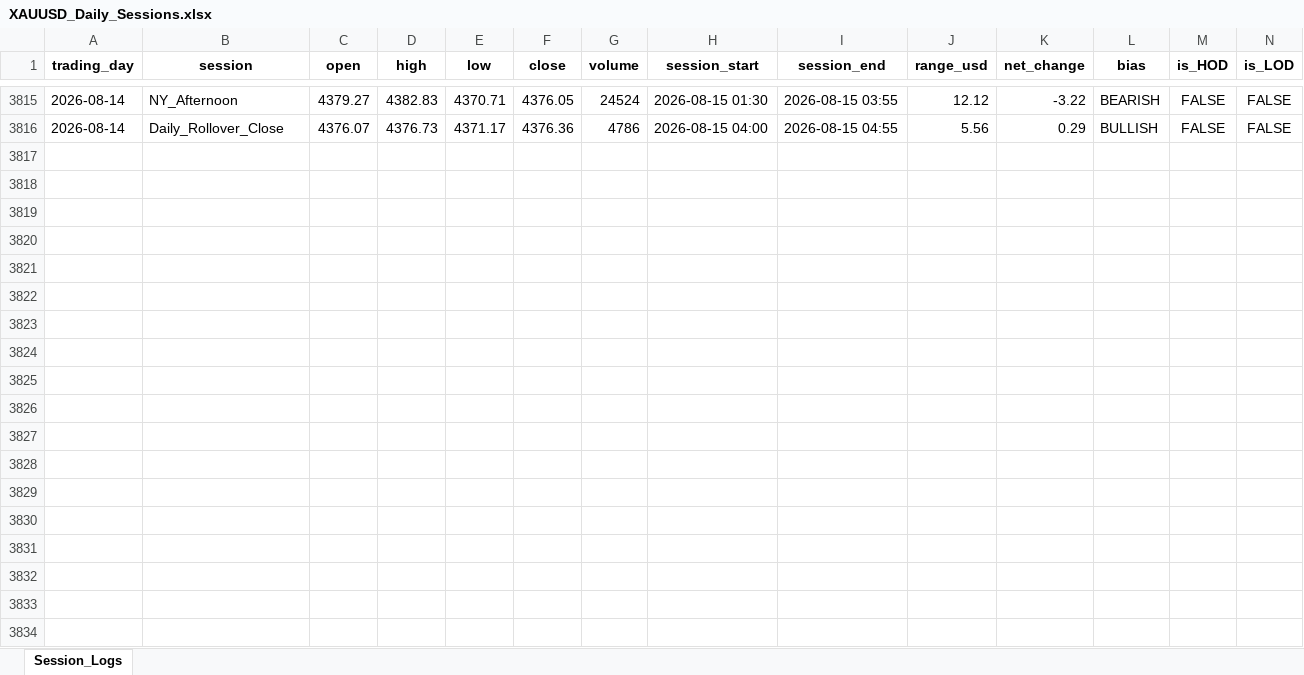
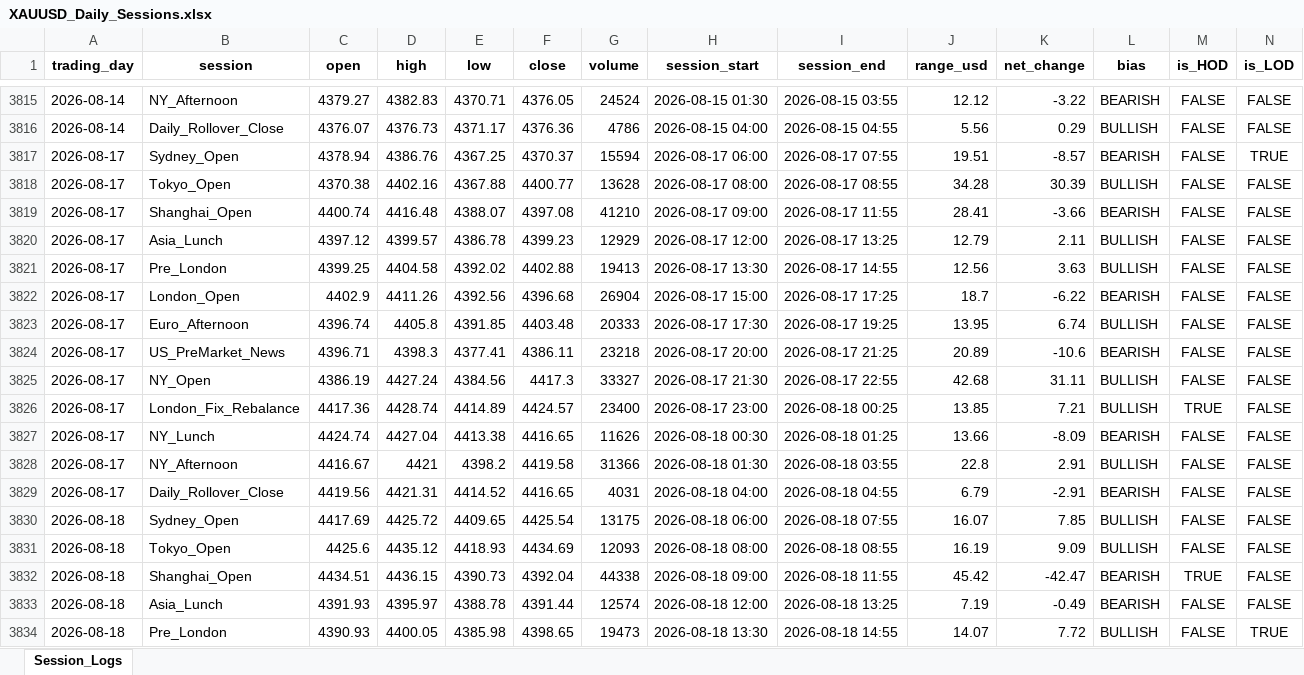
Before and after one commit to Jamesssurfer/XAUUSD-SessionTracker, an Excel workbook: XAUUSD_Daily_Sessions.xlsx, sheet Session_Logs, drawn as a sheet; only a part is shown, gaps mark what is left out; values as stored, in another font and other column widths than the file's, no borders; the diff covers the shown part only; the diff names each change by its address in the sheet, - before the commit and + after, or states it on an @@ line.

Commit message:
Automated daily session update: 2026-08-18 19:15

```diff
--- a/XAUUSD_Daily_Sessions.xlsx (sheet Session_Logs)
+++ b/XAUUSD_Daily_Sessions.xlsx (sheet Session_Logs)
+row 3817: 2026-08-17 | Sydney_Open | 4378.94 | 4386.76 | 4367.25 | 4370.37 | 15594 | 2026-08-17 06:00 | 2026-08-17 07:55 | 19.51 | -8.57 | BEARISH | FALSE | TRUE
+row 3818: 2026-08-17 | Tokyo_Open | 4370.38 | 4402.16 | 4367.88 | 4400.77 | 13628 | 2026-08-17 08:00 | 2026-08-17 08:55 | 34.28 | 30.39 | BULLISH | FALSE | FALSE
+row 3819: 2026-08-17 | Shanghai_Open | 4400.74 | 4416.48 | 4388.07 | 4397.08 | 41210 | 2026-08-17 09:00 | 2026-08-17 11:55 | 28.41 | -3.66 | BEARISH | FALSE | FALSE
+row 3820: 2026-08-17 | Asia_Lunch | 4397.12 | 4399.57 | 4386.78 | 4399.23 | 12929 | 2026-08-17 12:00 | 2026-08-17 13:25 | 12.79 | 2.11 | BULLISH | FALSE | FALSE
+row 3821: 2026-08-17 | Pre_London | 4399.25 | 4404.58 | 4392.02 | 4402.88 | 19413 | 2026-08-17 13:30 | 2026-08-17 14:55 | 12.56 | 3.63 | BULLISH | FALSE | FALSE
+row 3822: 2026-08-17 | London_Open | 4402.9 | 4411.26 | 4392.56 | 4396.68 | 26904 | 2026-08-17 15:00 | 2026-08-17 17:25 | 18.7 | -6.22 | BEARISH | FALSE | FALSE
+row 3823: 2026-08-17 | Euro_Afternoon | 4396.74 | 4405.8 | 4391.85 | 4403.48 | 20333 | 2026-08-17 17:30 | 2026-08-17 19:25 | 13.95 | 6.74 | BULLISH | FALSE | FALSE
+row 3824: 2026-08-17 | US_PreMarket_News | 4396.71 | 4398.3 | 4377.41 | 4386.11 | 23218 | 2026-08-17 20:00 | 2026-08-17 21:25 | 20.89 | -10.6 | BEARISH | FALSE | FALSE
+row 3825: 2026-08-17 | NY_Open | 4386.19 | 4427.24 | 4384.56 | 4417.3 | 33327 | 2026-08-17 21:30 | 2026-08-17 22:55 | 42.68 | 31.11 | BULLISH | FALSE | FALSE
+row 3826: 2026-08-17 | London_Fix_Rebalance | 4417.36 | 4428.74 | 4414.89 | 4424.57 | 23400 | 2026-08-17 23:00 | 2026-08-18 00:25 | 13.85 | 7.21 | BULLISH | TRUE | FALSE
+row 3827: 2026-08-17 | NY_Lunch | 4424.74 | 4427.04 | 4413.38 | 4416.65 | 11626 | 2026-08-18 00:30 | 2026-08-18 01:25 | 13.66 | -8.09 | BEARISH | FALSE | FALSE
+row 3828: 2026-08-17 | NY_Afternoon | 4416.67 | 4421 | 4398.2 | 4419.58 | 31366 | 2026-08-18 01:30 | 2026-08-18 03:55 | 22.8 | 2.91 | BULLISH | FALSE | FALSE
+row 3829: 2026-08-17 | Daily_Rollover_Close | 4419.56 | 4421.31 | 4414.52 | 4416.65 | 4031 | 2026-08-18 04:00 | 2026-08-18 04:55 | 6.79 | -2.91 | BEARISH | FALSE | FALSE
+row 3830: 2026-08-18 | Sydney_Open | 4417.69 | 4425.72 | 4409.65 | 4425.54 | 13175 | 2026-08-18 06:00 | 2026-08-18 07:55 | 16.07 | 7.85 | BULLISH | FALSE | FALSE
+row 3831: 2026-08-18 | Tokyo_Open | 4425.6 | 4435.12 | 4418.93 | 4434.69 | 12093 | 2026-08-18 08:00 | 2026-08-18 08:55 | 16.19 | 9.09 | BULLISH | FALSE | FALSE
+row 3832: 2026-08-18 | Shanghai_Open | 4434.51 | 4436.15 | 4390.73 | 4392.04 | 44338 | 2026-08-18 09:00 | 2026-08-18 11:55 | 45.42 | -42.47 | BEARISH | TRUE | FALSE
+row 3833: 2026-08-18 | Asia_Lunch | 4391.93 | 4395.97 | 4388.78 | 4391.44 | 12574 | 2026-08-18 12:00 | 2026-08-18 13:25 | 7.19 | -0.49 | BEARISH | FALSE | FALSE
+row 3834: 2026-08-18 | Pre_London | 4390.93 | 4400.05 | 4385.98 | 4398.65 | 19473 | 2026-08-18 13:30 | 2026-08-18 14:55 | 14.07 | 7.72 | BULLISH | FALSE | TRUE
```
Also changed, not shown: 2 added rows elsewhere in this sheet.
